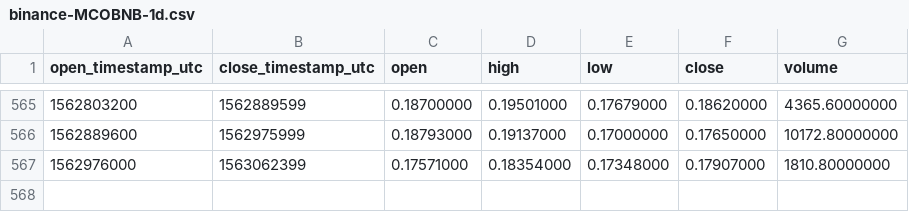
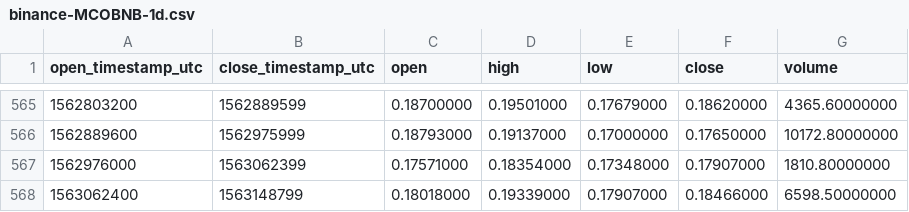
Before and after one commit to cryptobigbro/binance-MCOBNB, a CSV file: binance-MCOBNB-1d.csv, drawn as a sheet; only a part is shown, gaps mark what is left out.

Commit message:
Update OHLCV data.

```diff
--- a/binance-MCOBNB-1d.csv
+++ b/binance-MCOBNB-1d.csv
@@ -567 +567,2 @@ open_timestamp_utc,close_timestamp_utc,open,high,low,close,volume
 1562976000,1563062399,0.17571000,0.18354000,0.17348000,0.17907000,1810.80000000
+1563062400,1563148799,0.18018000,0.19339000,0.17907000,0.18466000,6598.50000000
```
Also changed, not shown: 1 other file.
